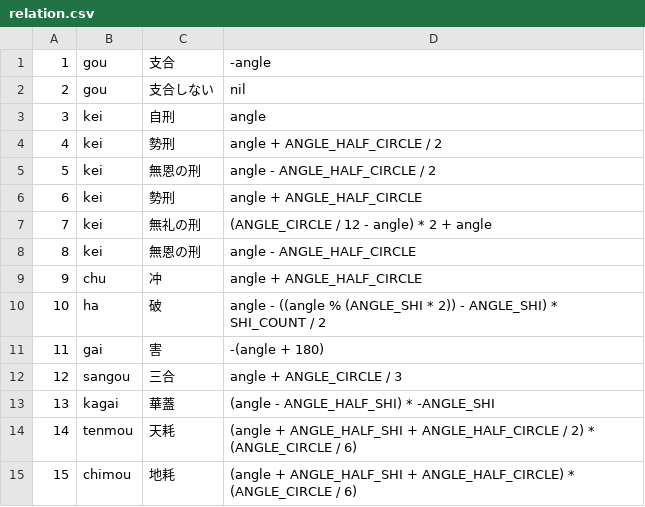
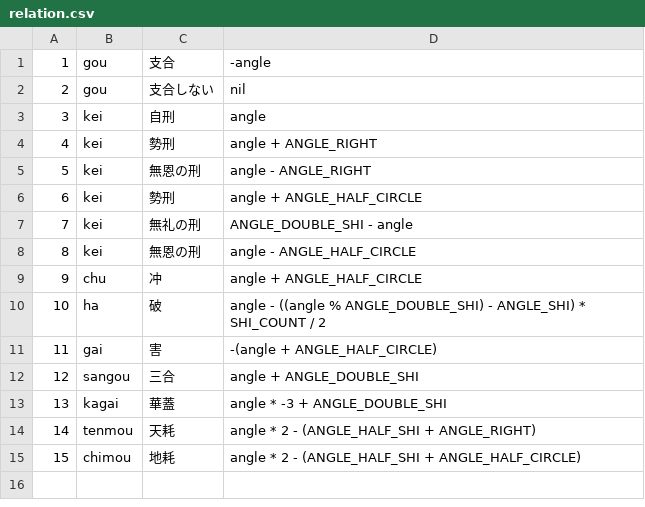
Before and after one commit to MnrUchida/sichusuimei, a CSV file: db/seeds/relation.csv, drawn as a sheet.

```diff
--- a/db/seeds/relation.csv
+++ b/db/seeds/relation.csv
@@ -3,13 +3,13 @@
 3,kei,"自刑",angle
-4,kei,"勢刑",angle + ANGLE_HALF_CIRCLE / 2
-5,kei,"無恩の刑",angle - ANGLE_HALF_CIRCLE / 2
+4,kei,"勢刑",angle + ANGLE_RIGHT
+5,kei,"無恩の刑",angle - ANGLE_RIGHT
 6,kei,"勢刑",angle + ANGLE_HALF_CIRCLE
-7,kei,"無礼の刑",(ANGLE_CIRCLE / 12 - angle) * 2 + angle
+7,kei,"無礼の刑",ANGLE_DOUBLE_SHI - angle
 8,kei,"無恩の刑",angle - ANGLE_HALF_CIRCLE
 9,chu,"冲",angle + ANGLE_HALF_CIRCLE
-10,ha,"破",angle - ((angle % (ANGLE_SHI * 2)) - ANGLE_SHI) * SHI_COUNT / 2
-11,gai,"害",-(angle + 180)
-12,sangou,"三合",angle + ANGLE_CIRCLE / 3
-13,kagai,"華蓋",(angle - ANGLE_HALF_SHI) * -ANGLE_SHI
-14,tenmou,"天耗",(angle + ANGLE_HALF_SHI + ANGLE_HALF_CIRCLE / 2) * (ANGLE_CIRCLE / 6)
-15,chimou,"地耗",(angle + ANGLE_HALF_SHI + ANGLE_HALF_CIRCLE) * (ANGLE_CIRCLE / 6)
+10,ha,"破",angle - ((angle % ANGLE_DOUBLE_SHI) - ANGLE_SHI) * SHI_COUNT / 2
+11,gai,"害",-(angle + ANGLE_HALF_CIRCLE)
+12,sangou,"三合",angle + ANGLE_DOUBLE_SHI
+13,kagai,"華蓋", angle * -3 + ANGLE_DOUBLE_SHI
+14,tenmou,"天耗",angle * 2 - (ANGLE_HALF_SHI + ANGLE_RIGHT)
+15,chimou,"地耗",angle * 2 - (ANGLE_HALF_SHI + ANGLE_HALF_CIRCLE)
```
Also changed, not shown: 2 other files.
